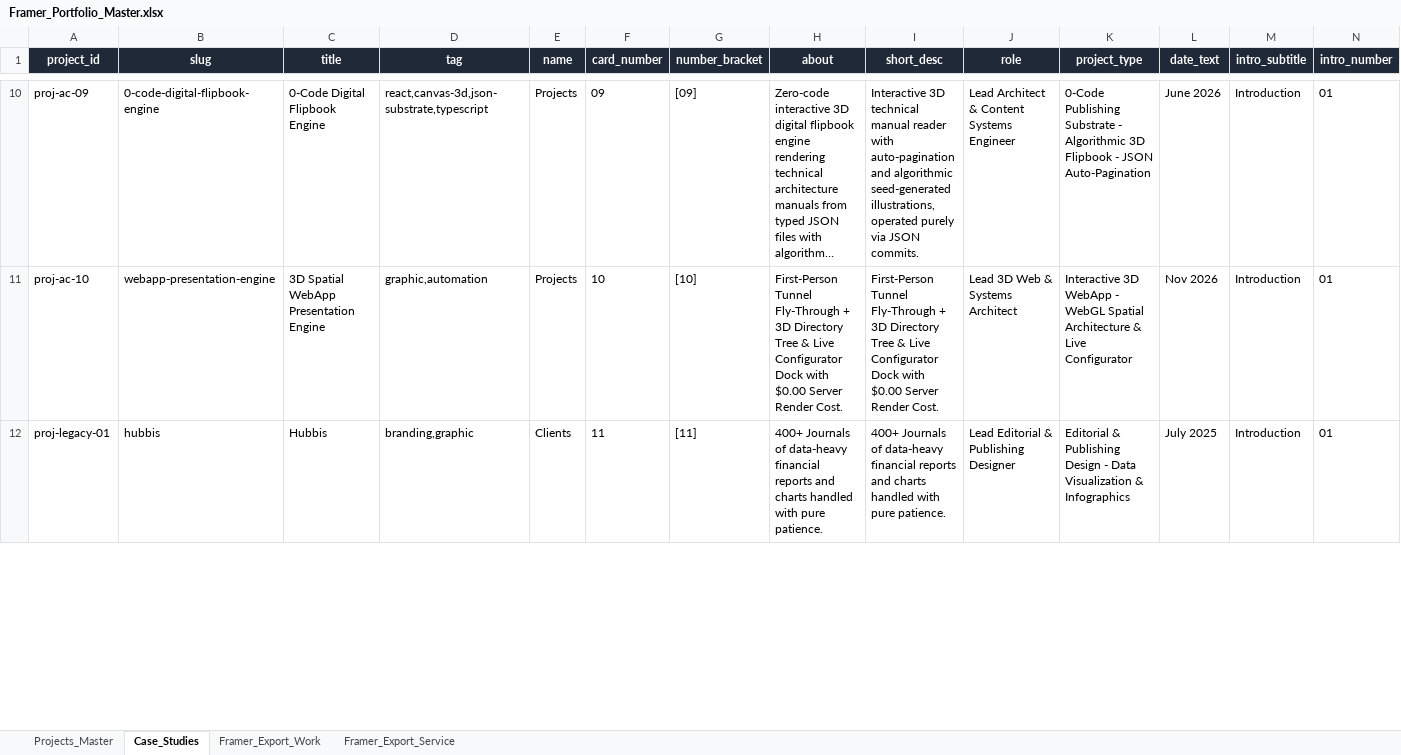
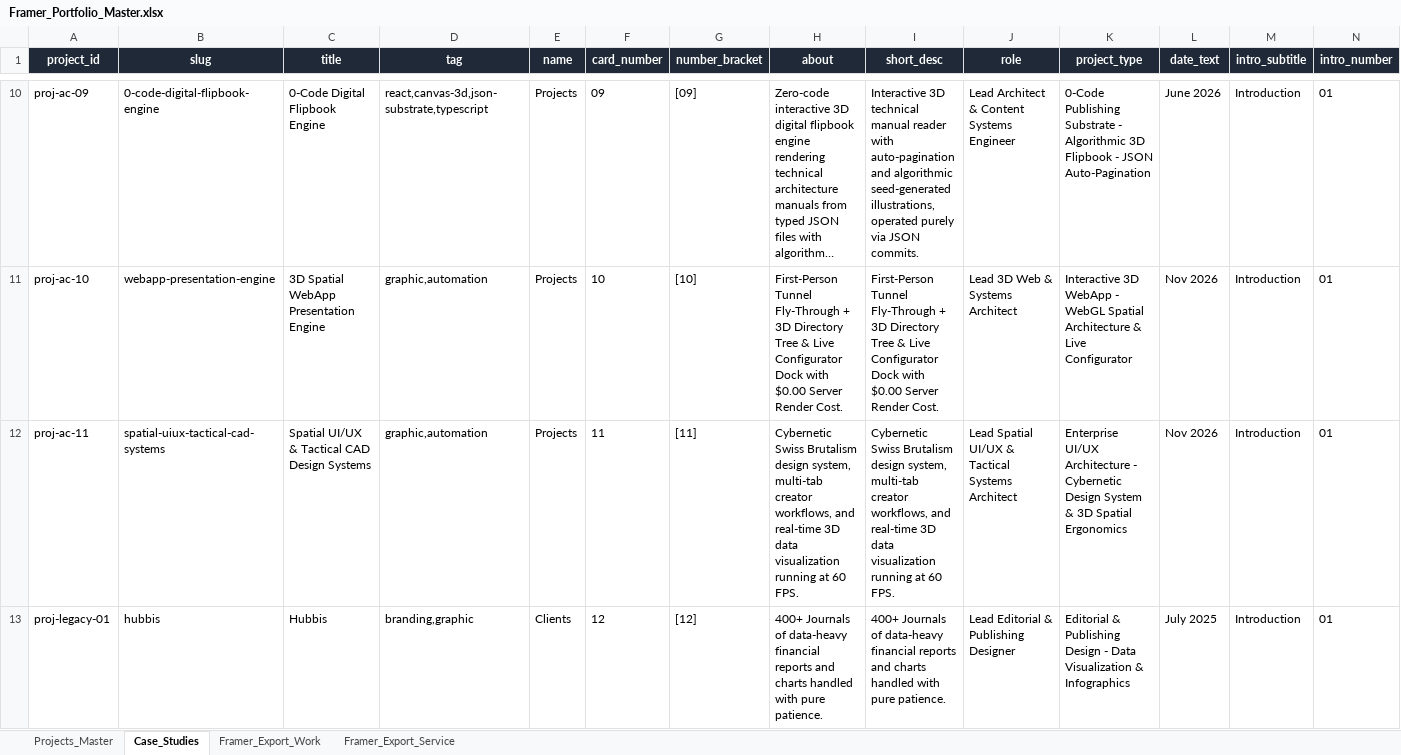
Before and after one commit to mizublue2711/mizublue2711, an Excel workbook: Framer_Portfolio_Master.xlsx, sheet Case_Studies, drawn as a sheet; only a part is shown, gaps mark what is left out; long unchanged cells end in …; values as stored, in another font and other column widths than the file's, no borders; addresses are those after the commit; rows hold the shown columns only; the diff covers the shown part only; the diff names each change by its address in the sheet, - before the commit and + after, or states it on an @@ line.

Commit message:
feat: add Spatial UI/UX & Tactical CAD Design Systems case study and update CV landing page

```diff
--- a/Framer_Portfolio_Master.xlsx (sheet Case_Studies)
+++ b/Framer_Portfolio_Master.xlsx (sheet Case_Studies)
+row 12: proj-ac-11 | spatial-uiux-tactical-cad-systems | Spatial UI/UX & Tactical CAD Design Systems | graphic,automation | Projects | 11 | [11] | Cybernetic Swiss Brutalism design system, multi-tab creator workflows, and real-time 3D data visualization running at 60 FPS. | Cybernetic Swiss Brutalism design system, multi-tab creator workflows, and real-time 3D data visualization running at 60 FPS. | Lead Spatial UI/UX & Tactical Systems Architect | Enterprise UI/UX Architecture - Cybernetic Design System & 3D Spatial Ergonomics | Nov 2026 | Introduction | 01
-F13 (card_number): 11
+F13 (card_number): 12
-G13 (number_bracket): [11]
+G13 (number_bracket): [12]
```
Also changed, not shown: 10 edited cells elsewhere in this sheet, sheet Framer_Export_Work, sheet Projects_Master, 7 other files.
